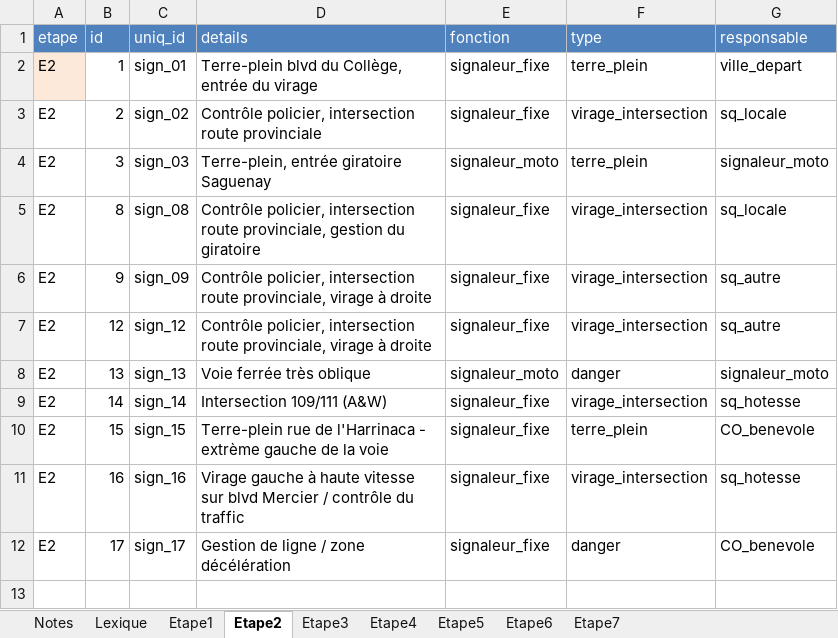
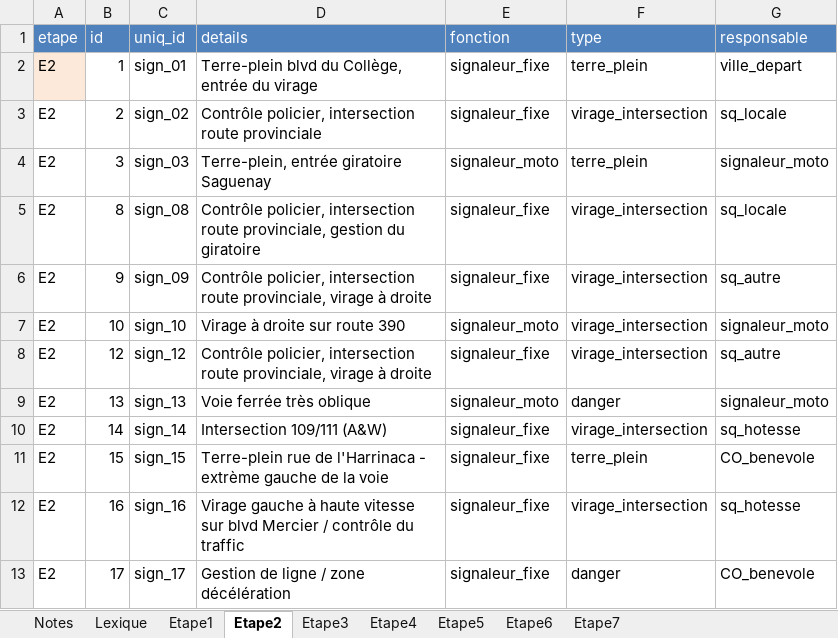
Before and after one commit to TourAbitibi/guide2023, an Excel workbook: excel/signalisation.xlsx, sheet Etape2, drawn as a sheet; values as stored, in another font and other column widths than the file's, no borders; the diff names each change by its address in the sheet, - before the commit and + after, or states it on an @@ line.

Commit message:
Ajout POI Poularie pour moto

```diff
--- a/excel/signalisation.xlsx (sheet Etape2)
+++ b/excel/signalisation.xlsx (sheet Etape2)
+row 7: E2 | 10 | sign_10 | Virage à droite sur route 390 | signaleur_moto | virage_intersection | signaleur_moto
```
Also changed, not shown: 4 other files.
